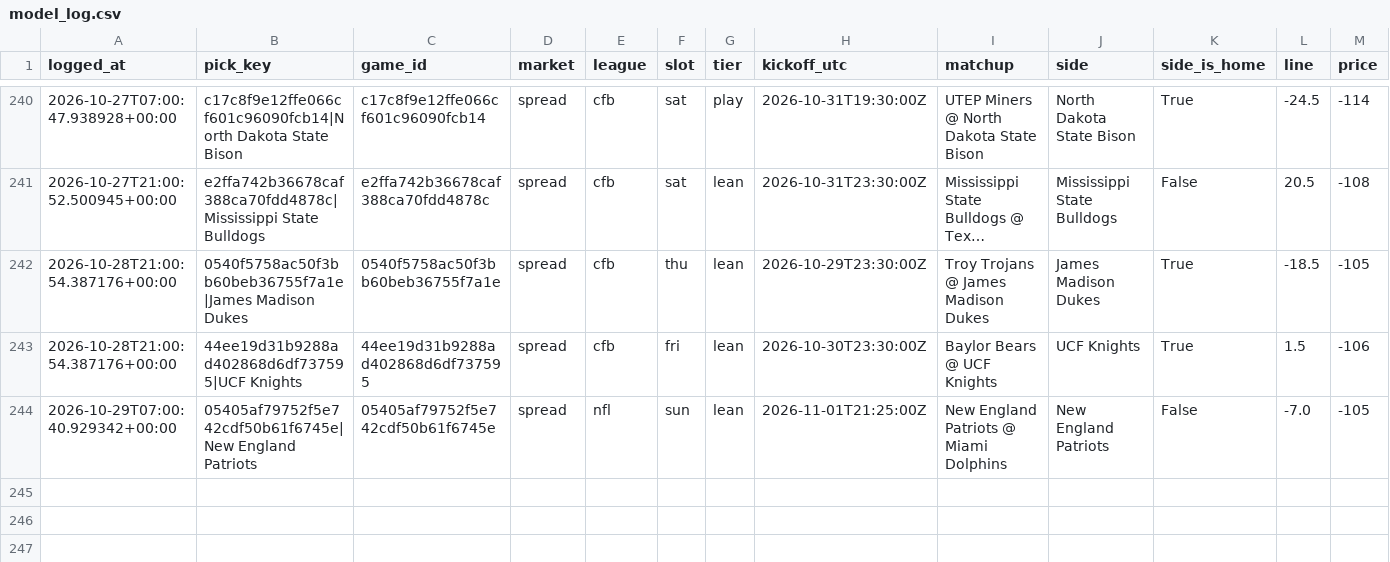
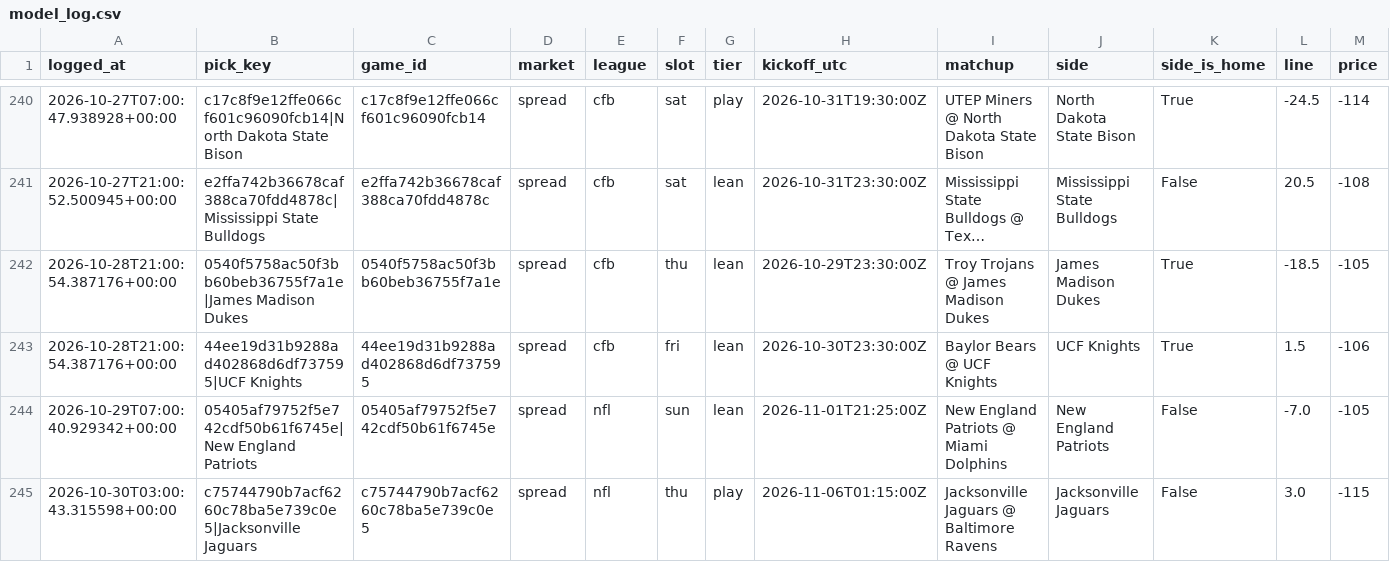
Before and after one commit to unclebuck20/betting-engine, a CSV file: data/picks/model_log.csv, drawn as a sheet; only a part is shown, gaps mark what is left out; long unchanged cells end in …; rows hold the shown columns only; the diff names each change by its address in the sheet, - before the commit and + after, or states it on an @@ line.

```diff
--- a/data/picks/model_log.csv
+++ b/data/picks/model_log.csv
+row 245: 2026-10-30T03:00:43.315598+00:00 | c75744790b7acf6260c78ba5e739c0e5|Jacksonville Jaguars | c75744790b7acf6260c78ba5e739c0e5 | spread | nfl | thu | play | 2026-11-06T01:15:00Z | Jacksonville Jaguars @ Baltimore Ravens | Jacksonville Jaguars | False | 3.0 | -115
```
Also changed, not shown: 13 other files.
